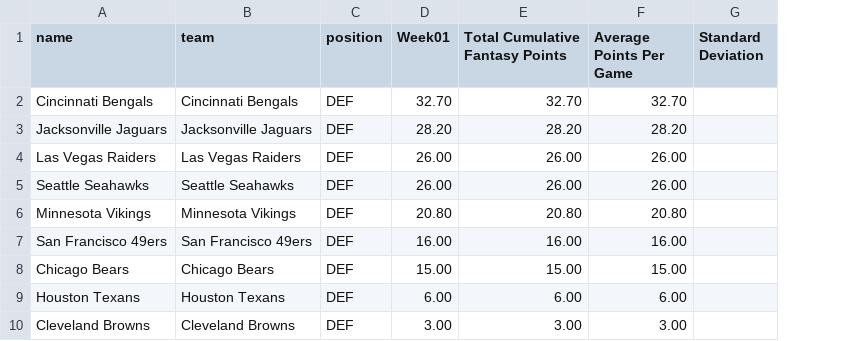
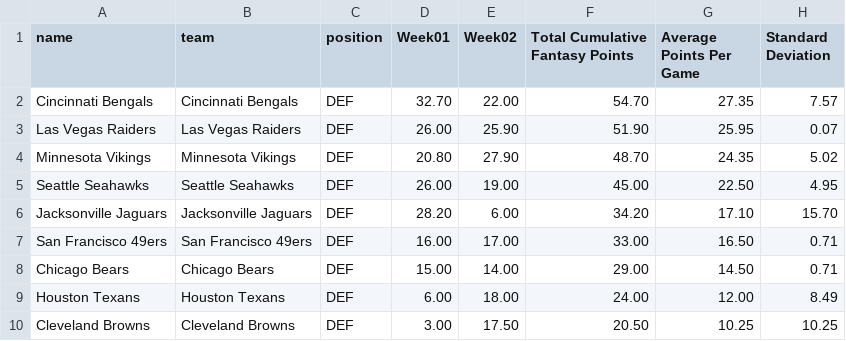
Before and after one commit to stat2883/Football, a CSV file: DEF/Cumulative-DEF.csv, drawn as a sheet; removed rows and columns are numbered as before the commit, all else as after; the diff names each change by its address in the sheet, - before the commit and + after, or states it on an @@ line.

```diff
--- a/DEF/Cumulative-DEF.csv
+++ b/DEF/Cumulative-DEF.csv
+column E (Week02), rows 2-4: 22.00 | 25.90 | 27.90; rows 7-10: 17.00 | 14.00 | 18.00 | 17.50
-F2 (Total Cumulative Fantasy Points): 32.70
+F2 (Total Cumulative Fantasy Points): 54.70
-G2 (Average Points Per Game): 32.70
+G2 (Average Points Per Game): 27.35
-H2 (Standard Deviation): (empty)
+H2 (Standard Deviation): 7.57
-row 3: Jacksonville Jaguars | Jacksonville Jaguars | DEF | 28.20 | 28.20 | 28.20
-F3 (Total Cumulative Fantasy Points): 26.00
+F3 (Total Cumulative Fantasy Points): 51.90
-G3 (Average Points Per Game): 26.00
+G3 (Average Points Per Game): 25.95
-H3 (Standard Deviation): (empty)
+H3 (Standard Deviation): 0.07
-row 5: Seattle Seahawks | Seattle Seahawks | DEF | 26.00 | 26.00 | 26.00
-F4 (Total Cumulative Fantasy Points): 20.80
+F4 (Total Cumulative Fantasy Points): 48.70
-G4 (Average Points Per Game): 20.80
+G4 (Average Points Per Game): 24.35
-H4 (Standard Deviation): (empty)
+H4 (Standard Deviation): 5.02
+row 5: Seattle Seahawks | Seattle Seahawks | DEF | 26.00 | 19.00 | 45.00 | 22.50 | 4.95
+row 6: Jacksonville Jaguars | Jacksonville Jaguars | DEF | 28.20 | 6.00 | 34.20 | 17.10 | 15.70
-F7 (Total Cumulative Fantasy Points): 16.00
+F7 (Total Cumulative Fantasy Points): 33.00
-G7 (Average Points Per Game): 16.00
+G7 (Average Points Per Game): 16.50
-H7:H8 (Standard Deviation): (empty)
+H7:H8 (Standard Deviation): 0.71
-F8 (Total Cumulative Fantasy Points): 15.00
+F8 (Total Cumulative Fantasy Points): 29.00
-G8 (Average Points Per Game): 15.00
+G8 (Average Points Per Game): 14.50
-F9 (Total Cumulative Fantasy Points): 6.00
+F9 (Total Cumulative Fantasy Points): 24.00
-G9 (Average Points Per Game): 6.00
+G9 (Average Points Per Game): 12.00
-H9 (Standard Deviation): (empty)
+H9 (Standard Deviation): 8.49
-F10 (Total Cumulative Fantasy Points): 3.00
+F10 (Total Cumulative Fantasy Points): 20.50
-G10 (Average Points Per Game): 3.00
+G10 (Average Points Per Game): 10.25
-H10 (Standard Deviation): (empty)
+H10 (Standard Deviation): 10.25
```
Also changed, not shown: K/Cumulative-K.csv, QB/Cumulative-QB.csv, 10 other files.
